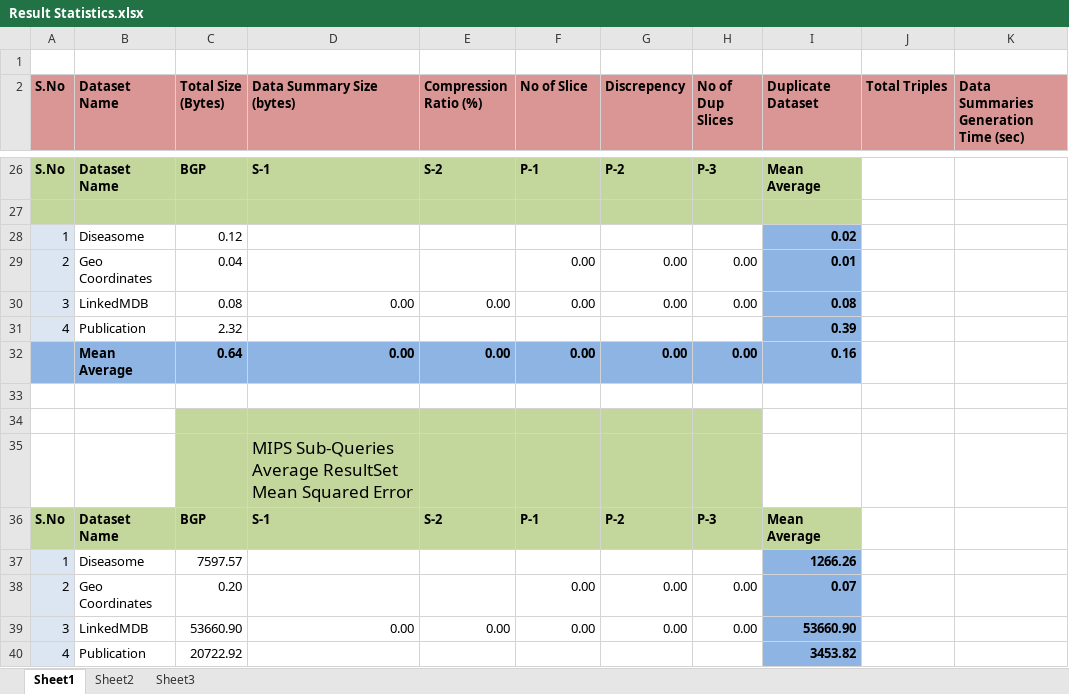
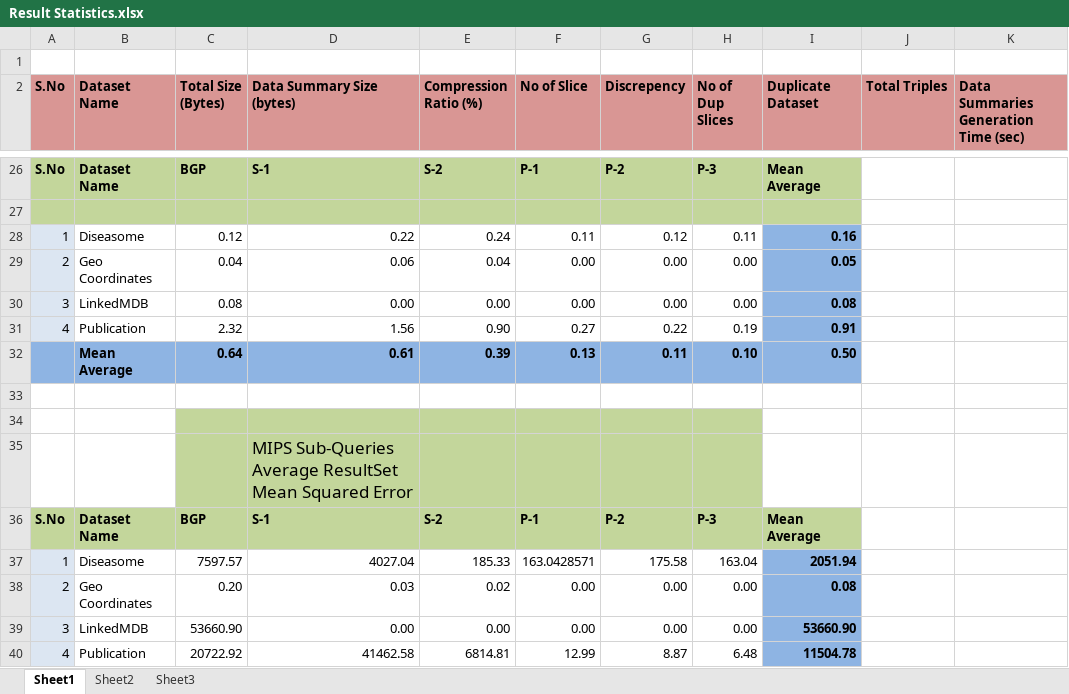
Before and after one commit to ngonga/www2013federatedqueries, an Excel workbook: Result Statistics.xlsx, sheet Sheet1, drawn as a sheet; only a part is shown, gaps mark what is left out; values as stored, in another font and other column widths than the file's, no borders; removed rows and columns are numbered as before the commit, all else as after; the diff covers the shown part only; the diff names each change by its address in the sheet, - before the commit and + after, or states it on an @@ line.

Commit message:
Result Statistics Finalized

```diff
--- a/Result Statistics.xlsx (sheet Sheet1)
+++ b/Result Statistics.xlsx (sheet Sheet1)
-D28 (Data Summary Size (bytes)): (empty)
+D28 (Data Summary Size (bytes)): 0.22
-E28 (Compression Ratio (%)): (empty)
+E28 (Compression Ratio (%)): 0.24
-F28 (No of Slice): (empty)
+F28 (No of Slice): 0.11
-G28 (Discrepency): (empty)
+G28 (Discrepency): 0.12
-H28 (No of Dup Slices): (empty)
+H28 (No of Dup Slices): 0.11
-I28 (Duplicate Dataset): 0.02
+I28 (Duplicate Dataset): 0.16
-D29 (Data Summary Size (bytes)): (empty)
+D29 (Data Summary Size (bytes)): 0.06
-E29 (Compression Ratio (%)): (empty)
+E29 (Compression Ratio (%)): 0.04
-I29 (Duplicate Dataset): 0.01
+I29 (Duplicate Dataset): 0.05
-D31 (Data Summary Size (bytes)): (empty)
+D31 (Data Summary Size (bytes)): 1.56
-E31 (Compression Ratio (%)): (empty)
+E31 (Compression Ratio (%)): 0.90
-F31 (No of Slice): (empty)
+F31 (No of Slice): 0.27
-G31 (Discrepency): (empty)
+G31 (Discrepency): 0.22
-H31 (No of Dup Slices): (empty)
+H31 (No of Dup Slices): 0.19
-I31 (Duplicate Dataset): 0.39
+I31 (Duplicate Dataset): 0.91
-row 32:  | Mean Average | 0.64 | 0.00 | 0.00 | 0.00 | 0.00 | 0.00 | 0.16
+row 32:  | Mean Average | 0.64 | 0.61 | 0.39 | 0.13 | 0.11 | 0.10 | 0.50
-D37 (Data Summary Size (bytes)): (empty)
+D37 (Data Summary Size (bytes)): 4027.04
-E37 (Compression Ratio (%)): (empty)
+E37 (Compression Ratio (%)): 185.33
-F37 (No of Slice): (empty)
+F37 (No of Slice): 163.0428571
-G37 (Discrepency): (empty)
+G37 (Discrepency): 175.58
-H37 (No of Dup Slices): (empty)
+H37 (No of Dup Slices): 163.04
-I37 (Duplicate Dataset): 1266.26
+I37 (Duplicate Dataset): 2051.94
-D38 (Data Summary Size (bytes)): (empty)
+D38 (Data Summary Size (bytes)): 0.03
-E38 (Compression Ratio (%)): (empty)
+E38 (Compression Ratio (%)): 0.02
-I38 (Duplicate Dataset): 0.07
+I38 (Duplicate Dataset): 0.08
-D40 (Data Summary Size (bytes)): (empty)
+D40 (Data Summary Size (bytes)): 41462.58
-E40 (Compression Ratio (%)): (empty)
+E40 (Compression Ratio (%)): 6814.81
-F40 (No of Slice): (empty)
+F40 (No of Slice): 12.99
-G40 (Discrepency): (empty)
+G40 (Discrepency): 8.87
-H40 (No of Dup Slices): (empty)
+H40 (No of Dup Slices): 6.48
-I40 (Duplicate Dataset): 3453.82
+I40 (Duplicate Dataset): 11504.78
```
Also changed, not shown: 5 added rows, 5 removed rows and 60 edited cells elsewhere in this sheet, sheet Sheet2, formulas that keep their value.
